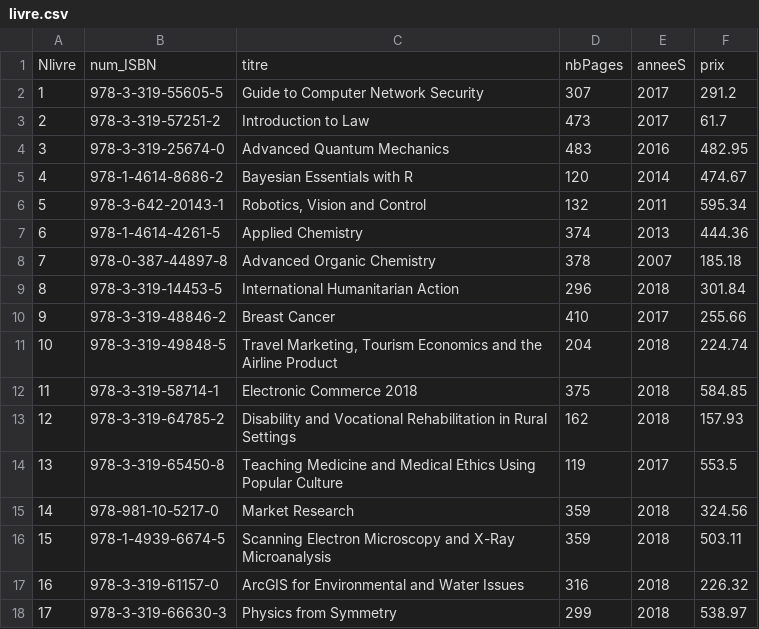
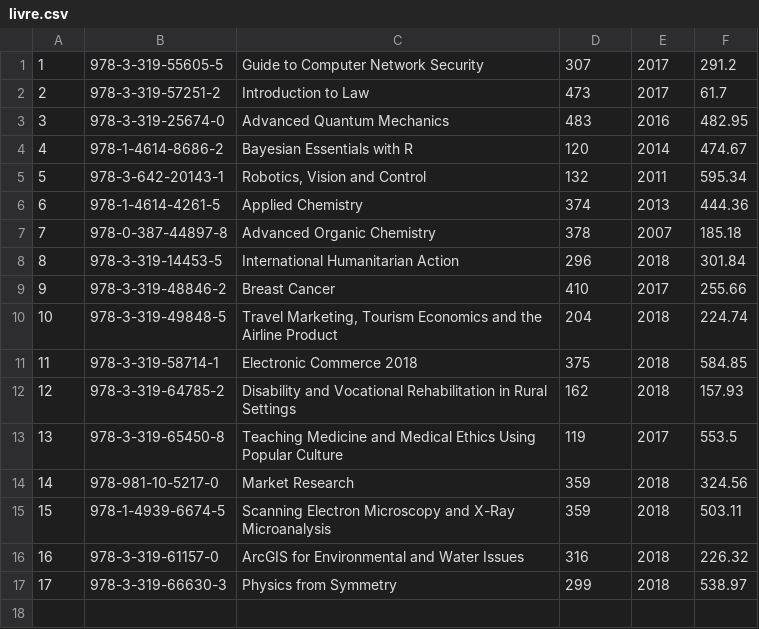
Before and after one commit to Aymane11/manageStudentsDB, a CSV file: storage/data/livre.csv, drawn as a sheet; the diff names each change by its address in the sheet, - before the commit and + after, or states it on an @@ line.

```diff
--- a/storage/data/livre.csv
+++ b/storage/data/livre.csv
-row 1: Nlivre | num_ISBN | titre | nbPages | anneeS | prix
```
Also changed, not shown: storage/data/auteur.csv, storage/data/cours.csv, 11 other files.
